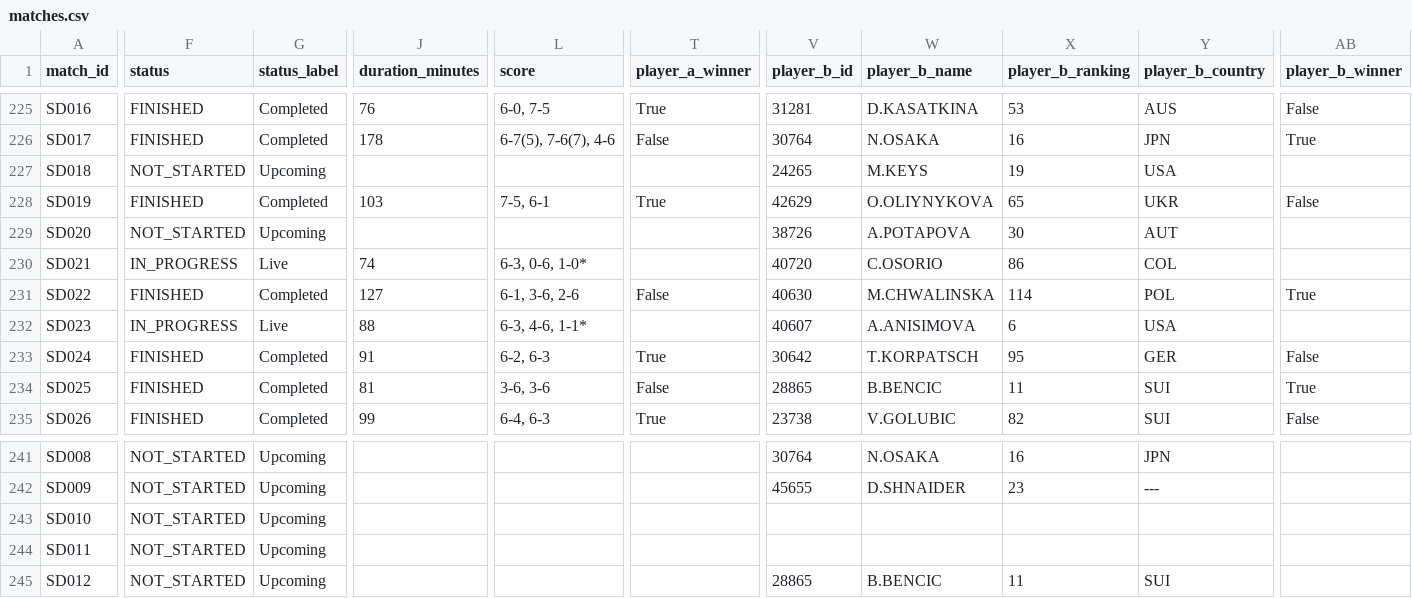
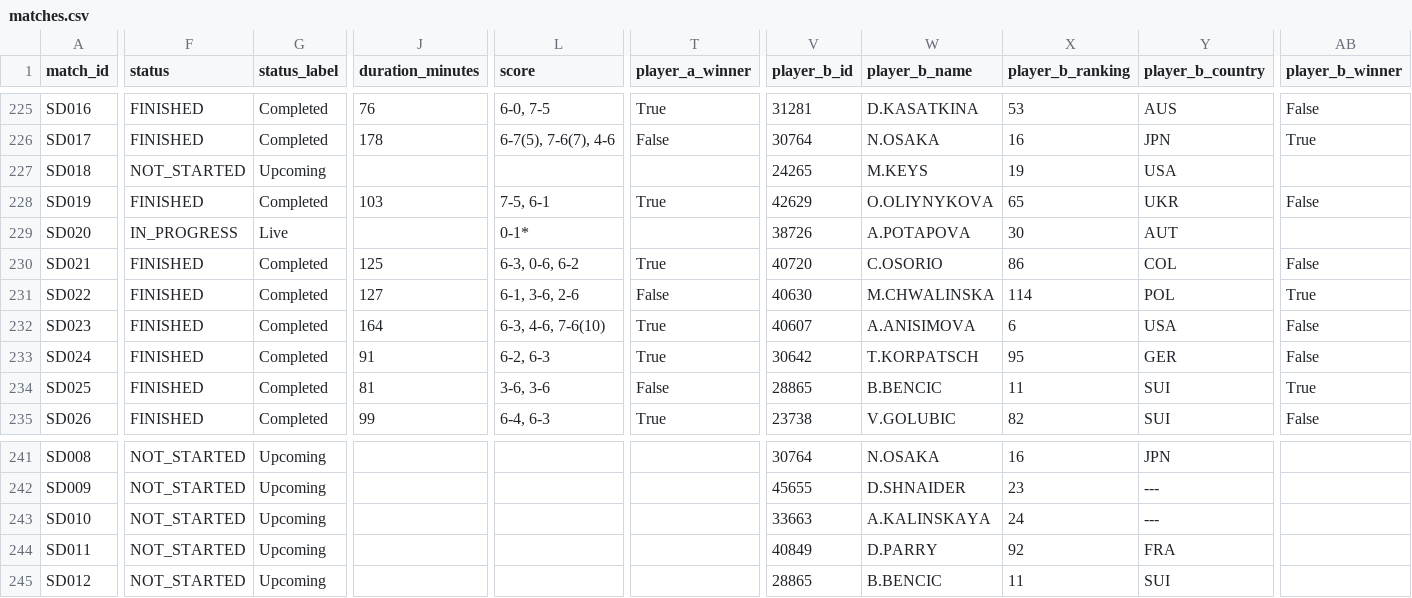
Before and after one commit to 3573b4n/roland-data-garros, a CSV file: data/matches.csv, drawn as a sheet; only a part is shown, gaps mark what is left out; the diff covers the shown part only; the diff names each change by its address in the sheet, - before the commit and + after, or states it on an @@ line.

```diff
--- a/data/matches.csv
+++ b/data/matches.csv
-F229 (status): NOT_STARTED
+F229 (status): IN_PROGRESS
-G229 (status_label): Upcoming
+G229 (status_label): Live
-L229 (score): (empty)
+L229 (score): 0-1*
-F230 (status): IN_PROGRESS
+F230 (status): FINISHED
-G230 (status_label): Live
+G230 (status_label): Completed
-J230 (duration_minutes): 74
+J230 (duration_minutes): 125
-L230 (score): 6-3, 0-6, 1-0*
+L230 (score): 6-3, 0-6, 6-2
-T230 (player_a_winner): (empty)
+T230 (player_a_winner): True
-AB230 (player_b_winner): (empty)
+AB230 (player_b_winner): False
-F232 (status): IN_PROGRESS
+F232 (status): FINISHED
-G232 (status_label): Live
+G232 (status_label): Completed
-J232 (duration_minutes): 88
+J232 (duration_minutes): 164
-L232 (score): 6-3, 4-6, 1-1*
+L232 (score): 6-3, 4-6, 7-6(10)
-T232 (player_a_winner): (empty)
+T232 (player_a_winner): True
-AB232 (player_b_winner): (empty)
+AB232 (player_b_winner): False
-V243 (player_b_id): (empty)
+V243 (player_b_id): 33663
-W243 (player_b_name): (empty)
+W243 (player_b_name): A.KALINSKAYA
-X243 (player_b_ranking): (empty)
+X243 (player_b_ranking): 24
-Y243 (player_b_country): (empty)
+Y243 (player_b_country): ---
-V244 (player_b_id): (empty)
+V244 (player_b_id): 40849
-W244 (player_b_name): (empty)
+W244 (player_b_name): D.PARRY
-X244 (player_b_ranking): (empty)
+X244 (player_b_ranking): 92
-Y244 (player_b_country): (empty)
+Y244 (player_b_country): FRA
```
Also changed, not shown: 19 edited cells elsewhere in this file, 1 other file.
